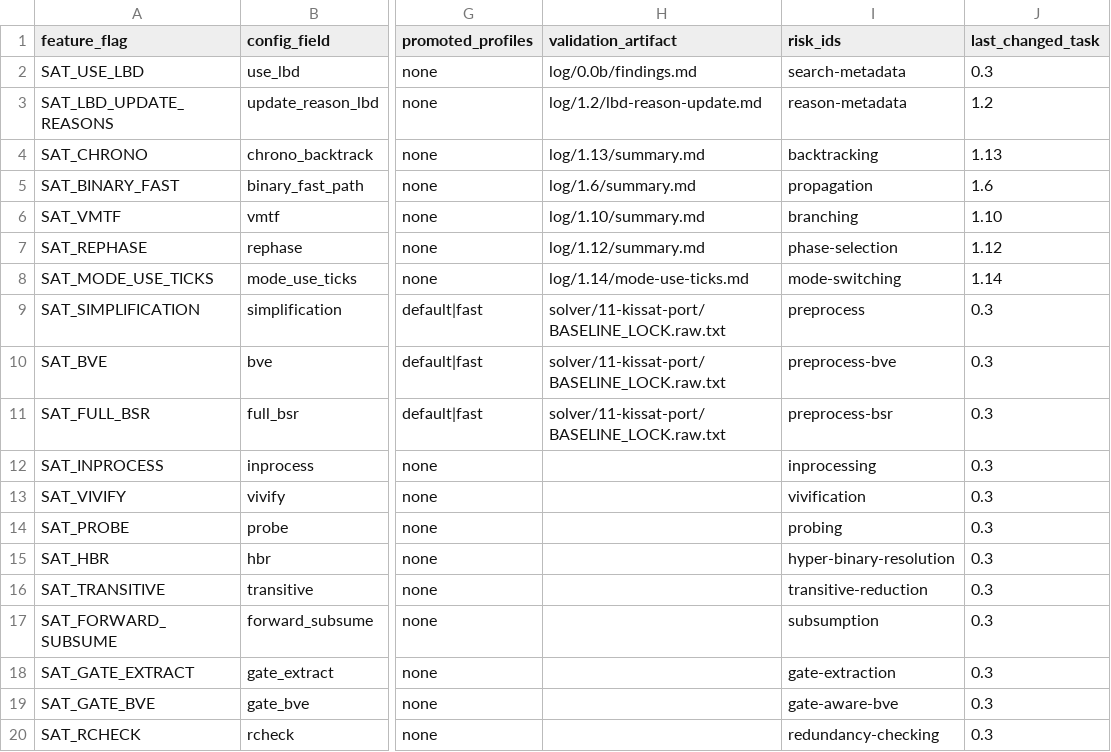
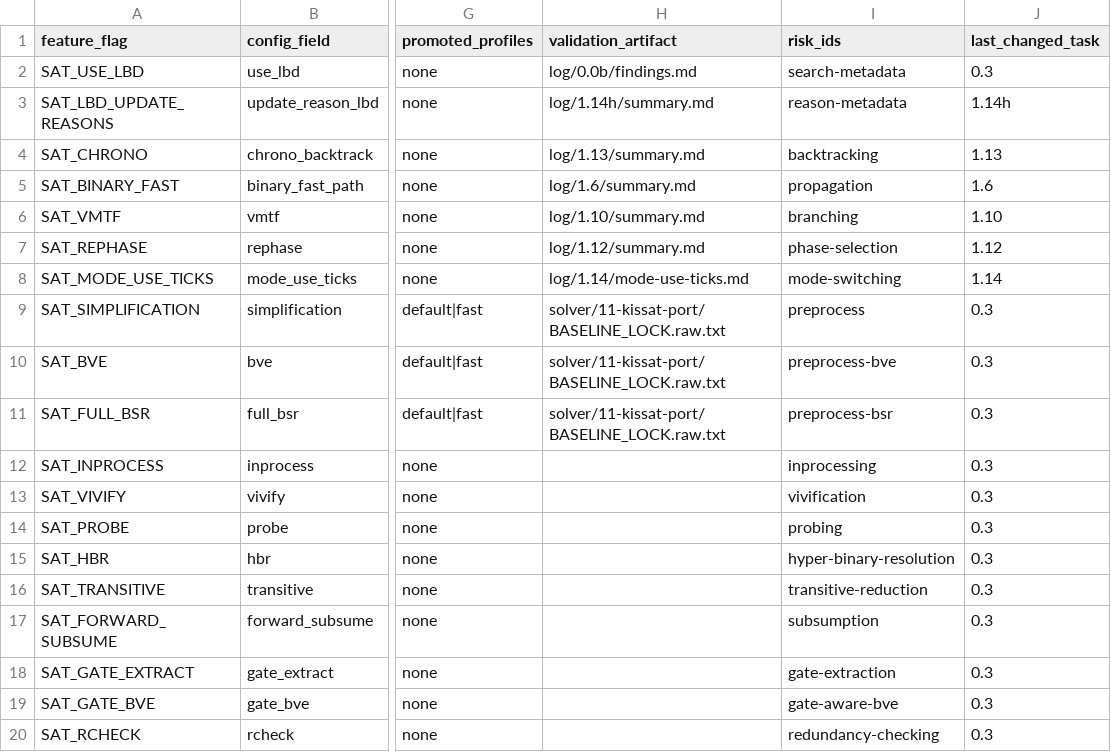
Before and after one commit to bjlkeng/SAT-playground, a CSV file: solver/11-kissat-port/FEATURES.csv, drawn as a sheet; only a part is shown, gaps mark what is left out; the diff names each change by its address in the sheet, - before the commit and + after, or states it on an @@ line.

Commit message:
Implement propagation-time LBD reason updates

```diff
--- a/solver/11-kissat-port/FEATURES.csv
+++ b/solver/11-kissat-port/FEATURES.csv
-H3 (validation_artifact): log/1.2/lbd-reason-update.md
+H3 (validation_artifact): log/1.14h/summary.md
-J3 (last_changed_task): 1.2
+J3 (last_changed_task): 1.14h
```
Also changed, not shown: solver/11-kissat-port/CONFIG_SCHEMA.csv, 8 other files.
